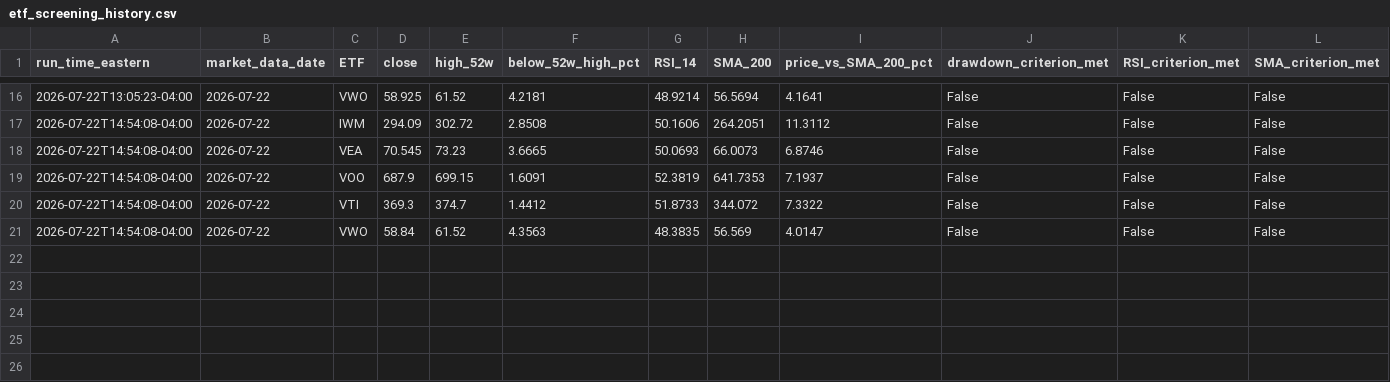
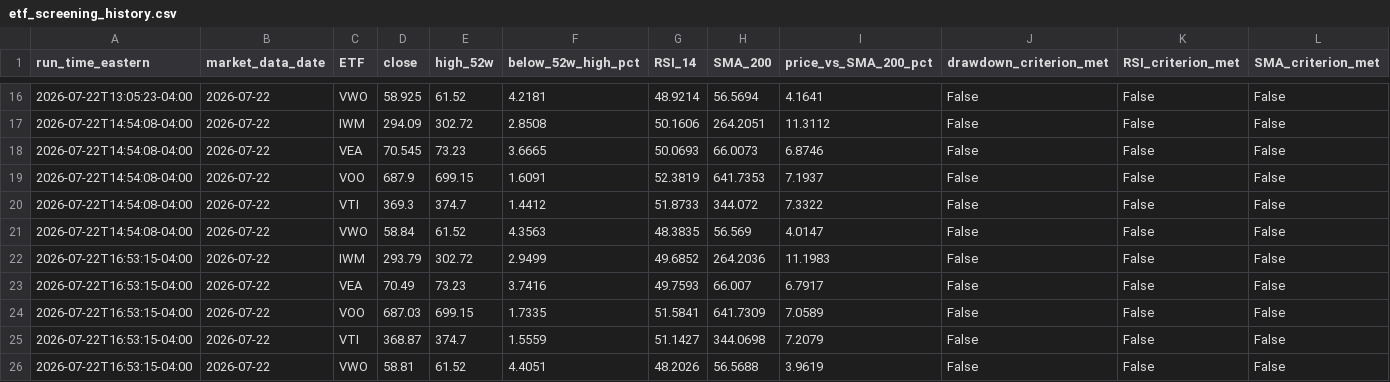
Before and after one commit to cydeng93/etf_daily_screener, a CSV file: data/etf_screening_history.csv, drawn as a sheet; only a part is shown, gaps mark what is left out; rows hold the shown columns only; the diff names each change by its address in the sheet, - before the commit and + after, or states it on an @@ line.

```diff
--- a/data/etf_screening_history.csv
+++ b/data/etf_screening_history.csv
+row 22: 2026-07-22T16:53:15-04:00 | 2026-07-22 | IWM | 293.79 | 302.72 | 2.9499 | 49.6852 | 264.2036 | 11.1983 | False | False | False
+row 23: 2026-07-22T16:53:15-04:00 | 2026-07-22 | VEA | 70.49 | 73.23 | 3.7416 | 49.7593 | 66.007 | 6.7917 | False | False | False
+row 24: 2026-07-22T16:53:15-04:00 | 2026-07-22 | VOO | 687.03 | 699.15 | 1.7335 | 51.5841 | 641.7309 | 7.0589 | False | False | False
+row 25: 2026-07-22T16:53:15-04:00 | 2026-07-22 | VTI | 368.87 | 374.7 | 1.5559 | 51.1427 | 344.0698 | 7.2079 | False | False | False
+row 26: 2026-07-22T16:53:15-04:00 | 2026-07-22 | VWO | 58.81 | 61.52 | 4.4051 | 48.2026 | 56.5688 | 3.9619 | False | False | False
```
